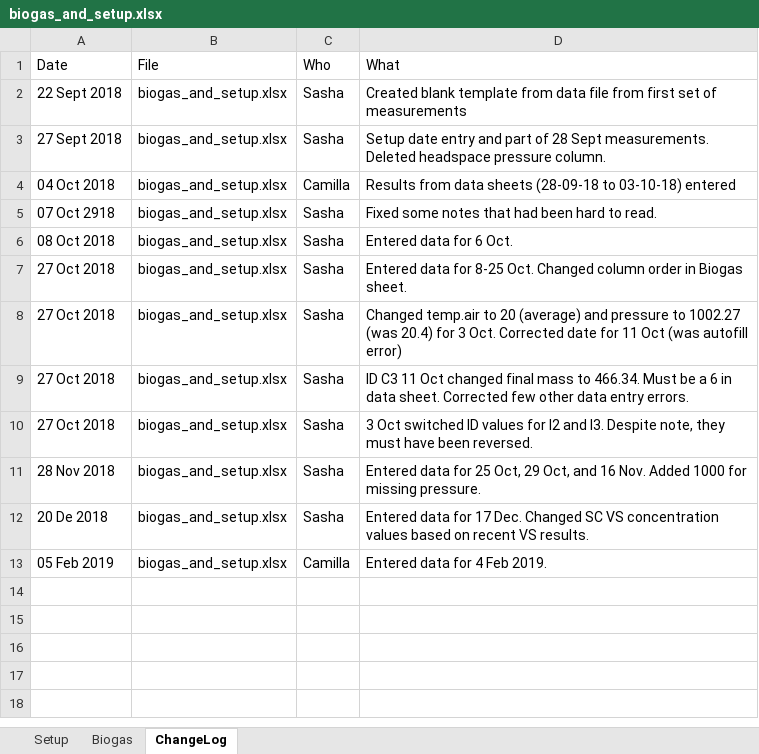
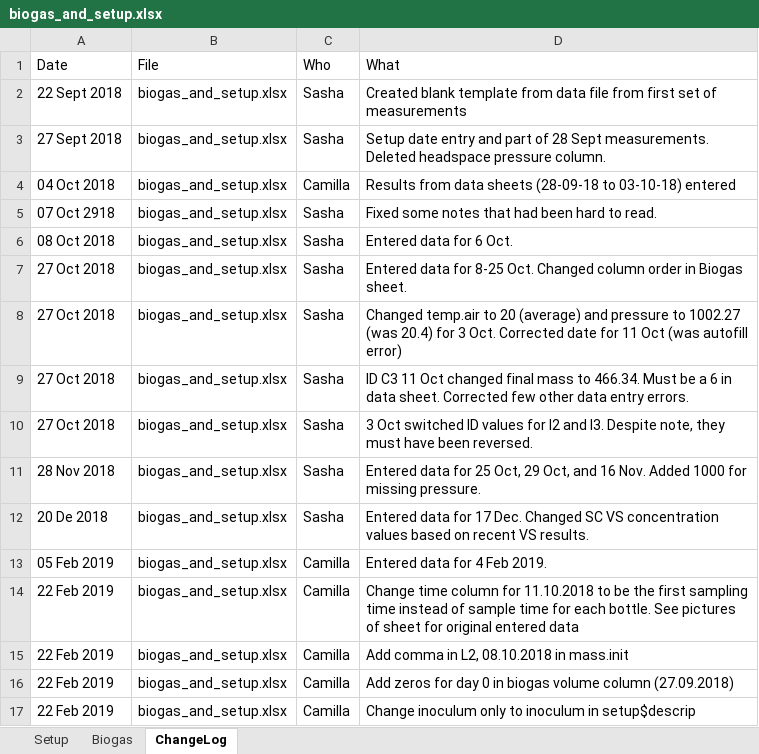
Before and after one commit to sashahafner/GD-BMP_paper_2019, an Excel workbook: experiments/IISBMP2/data/biogas_and_setup.xlsx, sheet ChangeLog, drawn as a sheet; values as stored, in another font and other column widths than the file's, no borders; the diff names each change by its address in the sheet, - before the commit and + after, or states it on an @@ line.

```diff
--- a/experiments/IISBMP2/data/biogas_and_setup.xlsx (sheet ChangeLog)
+++ b/experiments/IISBMP2/data/biogas_and_setup.xlsx (sheet ChangeLog)
+row 14: 22 Feb 2019 | biogas_and_setup.xlsx | Camilla | Change time column for 11.10.2018 to be the first sampling time instead of sample time for each bottle. See pictures of sheet for original entered data
+row 15: 22 Feb 2019 | biogas_and_setup.xlsx | Camilla | Add comma in L2, 08.10.2018 in mass.init
+row 16: 22 Feb 2019 | biogas_and_setup.xlsx | Camilla | Add zeros for day 0 in biogas volume column (27.09.2018)
+row 17: 22 Feb 2019 | biogas_and_setup.xlsx | Camilla | Change inoculum only to inoculum in setup$descrip
```
Also changed, not shown: sheet Biogas, sheet Setup, charts or pictures, 44 other files.
